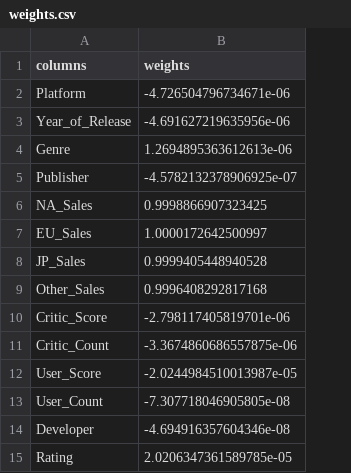
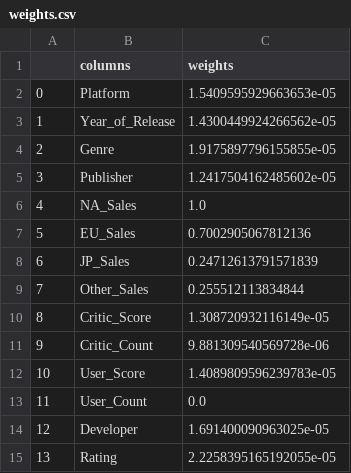
Before and after one commit to MAliElakhrass/DataVizProject, a CSV file: data/weights.csv, drawn as a sheet; addresses are those after the commit; the diff names each change by its address in the sheet, - before the commit and + after, or states it on an @@ line.

```diff
--- a/data/weights.csv
+++ b/data/weights.csv
+column A, rows 2-15: 0 | 1 | 2 | 3 | 4 | 5 | 6 | 7 | 8 | 9 | 10 | 11 | 12 | 13
-C2 (weights): -4.726504796734671e-06
+C2 (weights): 1.5409595929663653e-05
-C3 (weights): -4.691627219635956e-06
+C3 (weights): 1.4300449924266562e-05
-C4 (weights): 1.2694895363612613e-06
+C4 (weights): 1.9175897796155855e-05
-C5 (weights): -4.5782132378906925e-07
+C5 (weights): 1.2417504162485602e-05
-C6 (weights): 0.9998866907323425
+C6 (weights): 1.0
-C7 (weights): 1.0000172642500997
+C7 (weights): 0.7002905067812136
-C8 (weights): 0.9999405448940528
+C8 (weights): 0.24712613791571839
-C9 (weights): 0.9996408292817168
+C9 (weights): 0.255512113834844
-C10 (weights): -2.798117405819701e-06
+C10 (weights): 1.308720932116149e-05
-C11 (weights): -3.3674860686557875e-06
+C11 (weights): 9.881309540569728e-06
-C12 (weights): -2.0244984510013987e-05
+C12 (weights): 1.4089809596239783e-05
-C13 (weights): -7.307718046905805e-08
+C13 (weights): 0.0
-C14 (weights): -4.694916357604346e-08
+C14 (weights): 1.691400090963025e-05
-C15 (weights): 2.0206347361589785e-05
+C15 (weights): 2.2258395165192055e-05
```
Also changed, not shown: 4 other files.
